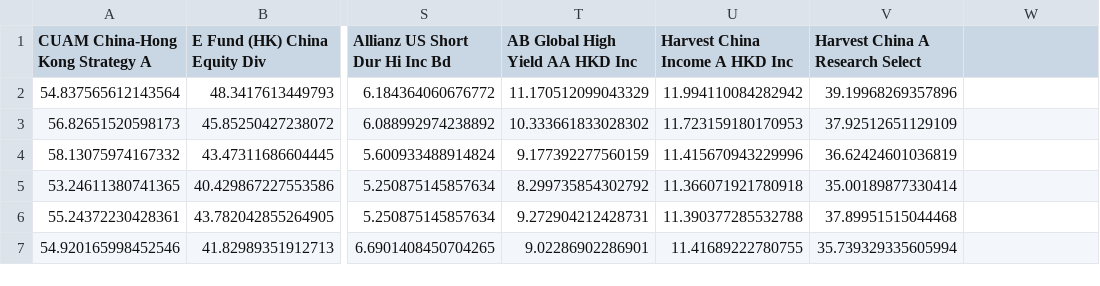
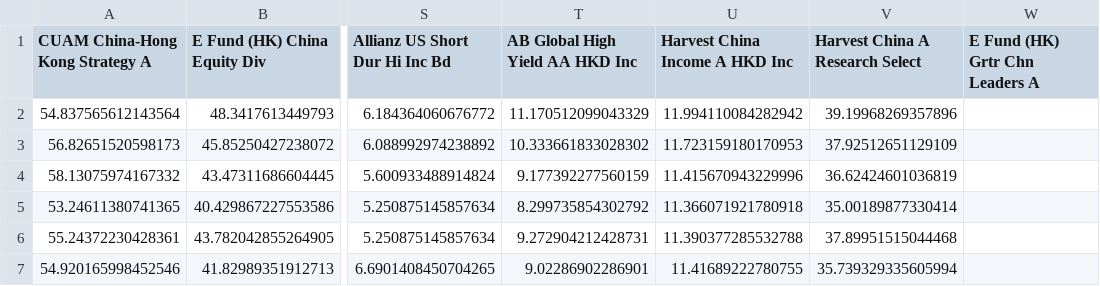
Before and after one commit to mathildasy/LuHK-Robo_advisor, a CSV file: return/6mreturn.csv, drawn as a sheet; only a part is shown, gaps mark what is left out; the diff names each change by its address in the sheet, - before the commit and + after, or states it on an @@ line.

```diff
--- a/return/6mreturn.csv
+++ b/return/6mreturn.csv
-W1: (empty)
+W1: E Fund (HK) Grtr Chn Leaders A
```
Also changed, not shown: return/12mreturn.csv, 24 other files.
